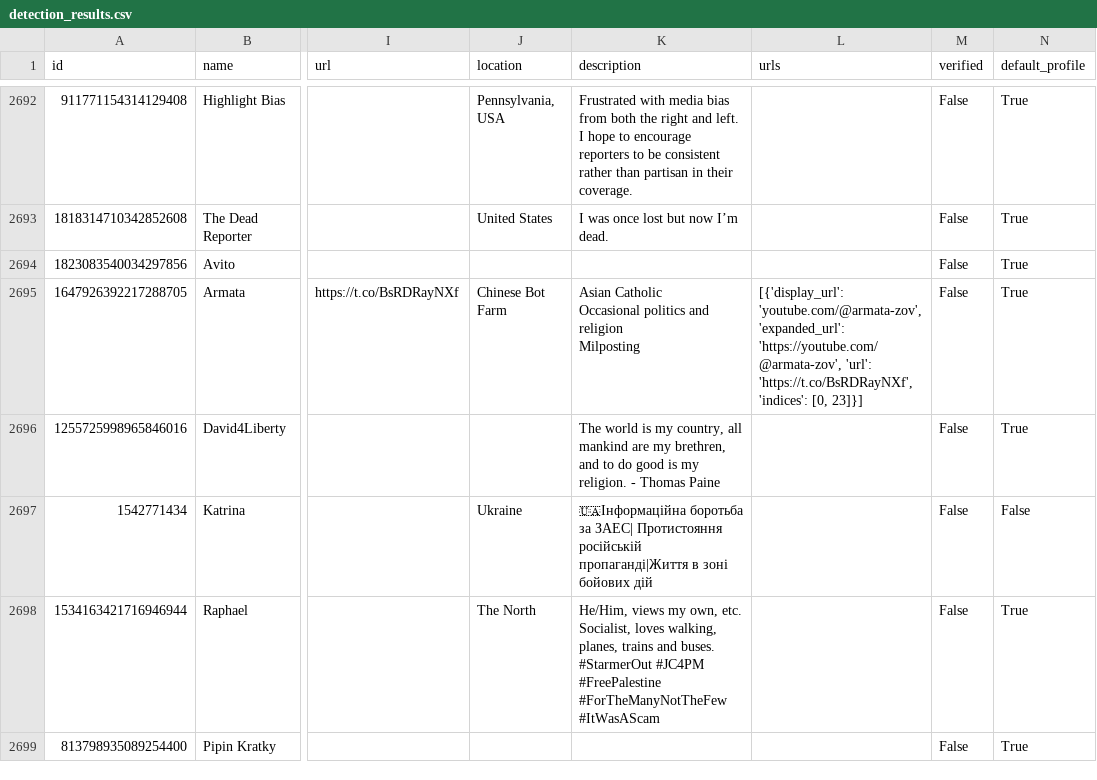
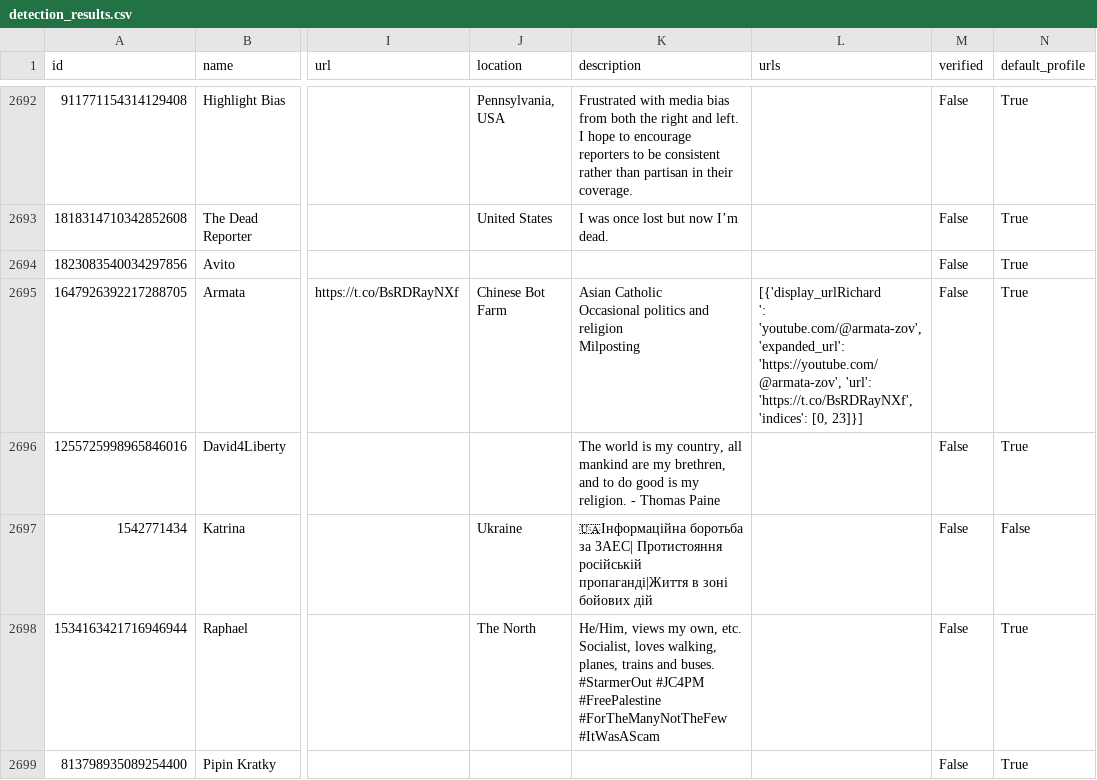
Before and after one commit to Bloodee/BotDetection, a CSV file: detection_results.csv, drawn as a sheet; only a part is shown, gaps mark what is left out; ↵ is a line break in a cell; the diff names each change by its address in the sheet, - before the commit and + after, or states it on an @@ line.

Commit message:
Initial commit

```diff
--- a/detection_results.csv
+++ b/detection_results.csv
-L2695 (urls): [{'display_url': 'youtube.com/@armata-zov', 'expanded_url':…
+L2695 (urls): [{'display_urlRichard ↵ ': 'youtube.com/@armata-zov', 'expanded_url':…
```
